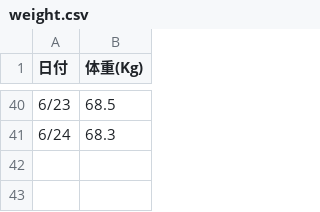
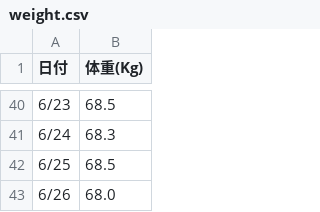
Before and after one commit to mtaketani113/mtaketani113.github.io, a CSV file: it/google/weight.csv, drawn as a sheet; only a part is shown, gaps mark what is left out; the diff names each change by its address in the sheet, - before the commit and + after, or states it on an @@ line.

Commit message:
6月25、26日の体重を記載

```diff
--- a/it/google/weight.csv
+++ b/it/google/weight.csv
+row 42: 6/25 | 68.5
+row 43: 6/26 | 68.0
```
